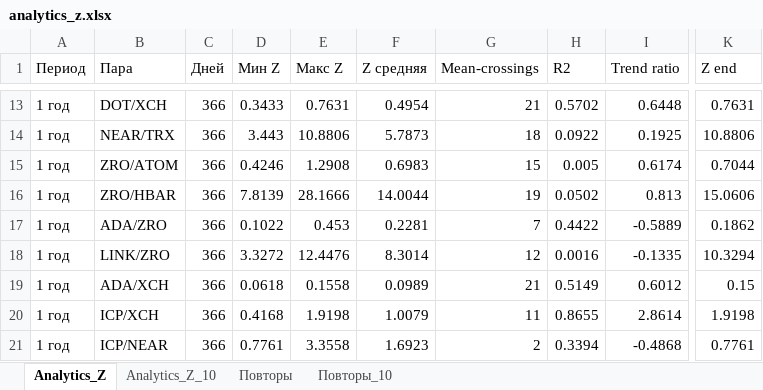
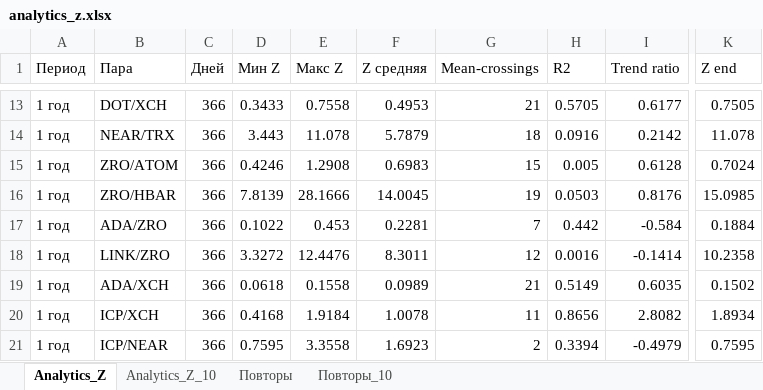
Before and after one commit to gadotkach/pairs-trading-crypto, an Excel workbook: analytics_z.xlsx, sheet Analytics_Z, drawn as a sheet; only a part is shown, gaps mark what is left out; values as stored, in another font and other column widths than the file's, no borders; the diff covers the shown part only; the diff names each change by its address in the sheet, - before the commit and + after, or states it on an @@ line.

```diff
--- a/analytics_z.xlsx (sheet Analytics_Z)
+++ b/analytics_z.xlsx (sheet Analytics_Z)
-E13 (Макс Z): 0.7631
+E13 (Макс Z): 0.7558
-F13 (Z средняя): 0.4954
+F13 (Z средняя): 0.4953
-H13 (R2): 0.5702
+H13 (R2): 0.5705
-I13 (Trend ratio): 0.6448
+I13 (Trend ratio): 0.6177
-K13 (Z end): 0.7631
+K13 (Z end): 0.7505
-E14 (Макс Z): 10.8806
+E14 (Макс Z): 11.078
-F14 (Z средняя): 5.7873
+F14 (Z средняя): 5.7879
-H14 (R2): 0.0922
+H14 (R2): 0.0916
-I14 (Trend ratio): 0.1925
+I14 (Trend ratio): 0.2142
-K14 (Z end): 10.8806
+K14 (Z end): 11.078
-I15 (Trend ratio): 0.6174
+I15 (Trend ratio): 0.6128
-K15 (Z end): 0.7044
+K15 (Z end): 0.7024
-F16 (Z средняя): 14.0044
+F16 (Z средняя): 14.0045
-H16 (R2): 0.0502
+H16 (R2): 0.0503
-I16 (Trend ratio): 0.813
+I16 (Trend ratio): 0.8176
-K16 (Z end): 15.0606
+K16 (Z end): 15.0985
-H17 (R2): 0.4422
+H17 (R2): 0.442
-I17 (Trend ratio): -0.5889
+I17 (Trend ratio): -0.584
-K17 (Z end): 0.1862
+K17 (Z end): 0.1884
-F18 (Z средняя): 8.3014
+F18 (Z средняя): 8.3011
-I18 (Trend ratio): -0.1335
+I18 (Trend ratio): -0.1414
-K18 (Z end): 10.3294
+K18 (Z end): 10.2358
-I19 (Trend ratio): 0.6012
+I19 (Trend ratio): 0.6035
-K19 (Z end): 0.15
+K19 (Z end): 0.1502
-E20 (Макс Z): 1.9198
+E20 (Макс Z): 1.9184
-F20 (Z средняя): 1.0079
+F20 (Z средняя): 1.0078
-H20 (R2): 0.8655
+H20 (R2): 0.8656
-I20 (Trend ratio): 2.8614
+I20 (Trend ratio): 2.8082
-K20 (Z end): 1.9198
+K20 (Z end): 1.8934
-D21 (Мин Z): 0.7761
+D21 (Мин Z): 0.7595
-I21 (Trend ratio): -0.4868
+I21 (Trend ratio): -0.4979
-K21 (Z end): 0.7761
+K21 (Z end): 0.7595
```
Also changed, not shown: 1 added row, 1 removed row and 748 edited cells elsewhere in this sheet, sheet Analytics_Z_10, sheet Повторы_10, sheet Повторы, pair_strategies_analysis.xlsx, 14 other files.
